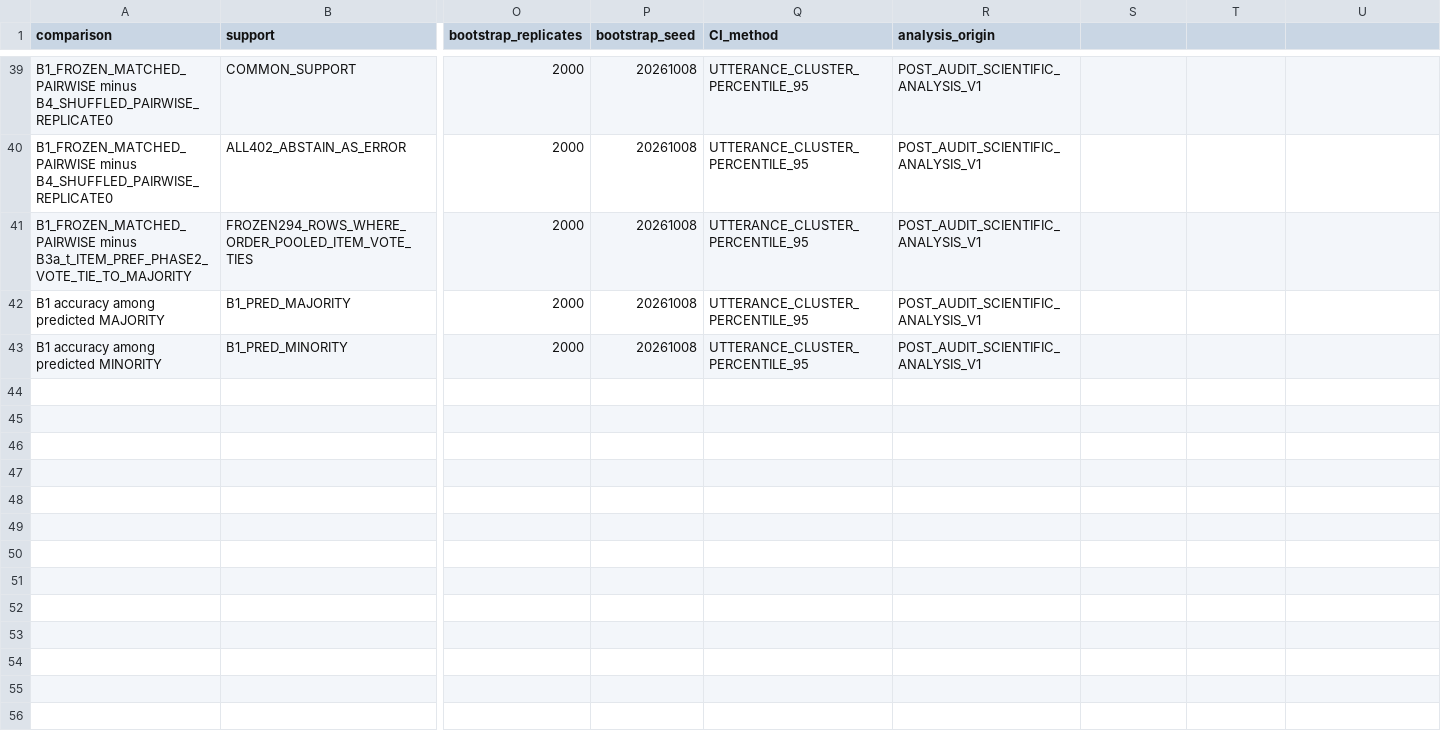
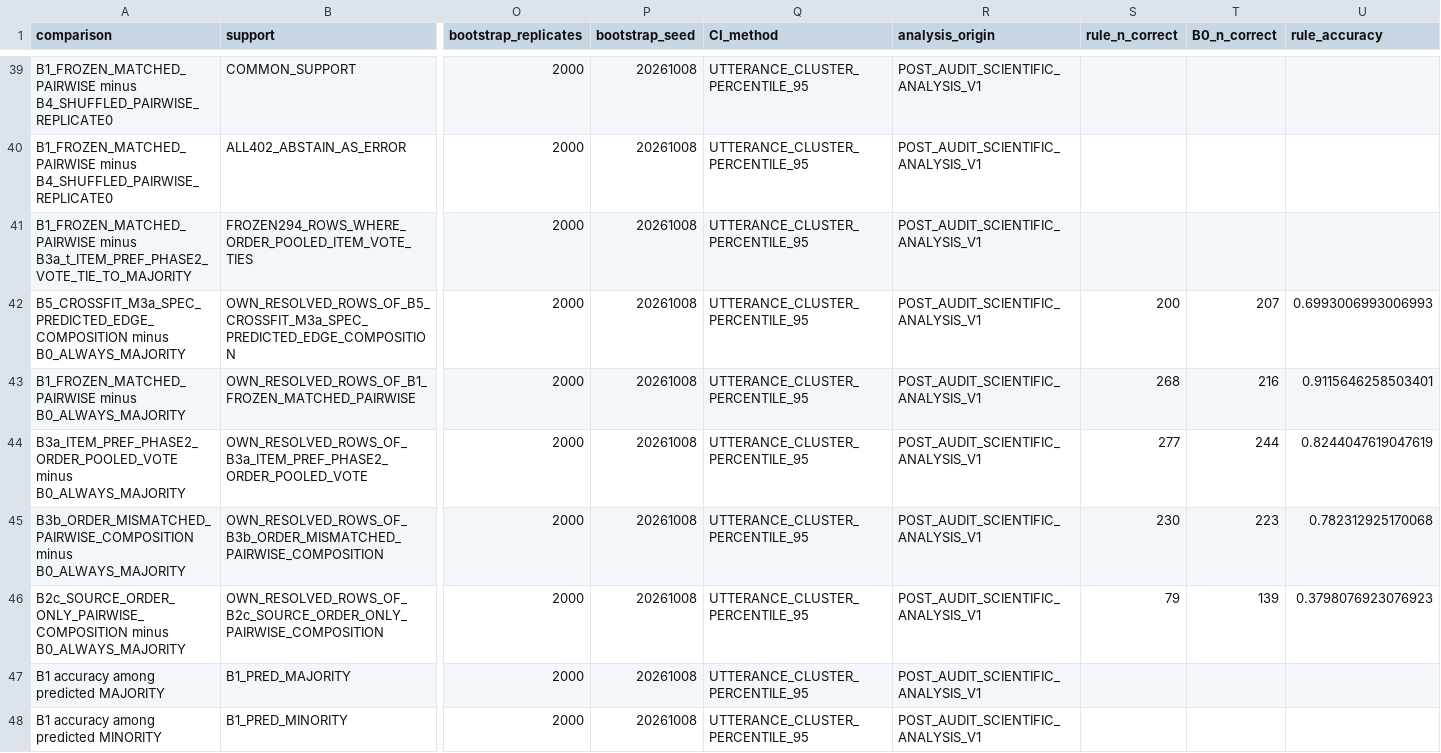
Before and after one commit to zilongcheng582-cyber/affective-conflict, a CSV file: results/post_audit/scientific_analysis_v1/R2_CLUSTERED_UNCERTAINTY.csv, drawn as a sheet; only a part is shown, gaps mark what is left out; rows hold the shown columns only; the diff names each change by its address in the sheet, - before the commit and + after, or states it on an @@ line.

```diff
--- a/results/post_audit/scientific_analysis_v1/R2_CLUSTERED_UNCERTAINTY.csv
+++ b/results/post_audit/scientific_analysis_v1/R2_CLUSTERED_UNCERTAINTY.csv
-S1: (empty)
+S1: rule_n_correct
-T1: (empty)
+T1: B0_n_correct
-U1: (empty)
+U1: rule_accuracy
+row 42: B5_CROSSFIT_M3a_SPEC_PREDICTED_EDGE_COMPOSITION minus B0_ALWAYS_MAJORITY | OWN_RESOLVED_ROWS_OF_B5_CROSSFIT_M3a_SPEC_PREDICTED_EDGE_COMPOSITION | 2000 | 20261008 | UTTERANCE_CLUSTER_PERCENTILE_95 | POST_AUDIT_SCIENTIFIC_ANALYSIS_V1 | 200 | 207 | 0.6993006993006993
+row 43: B1_FROZEN_MATCHED_PAIRWISE minus B0_ALWAYS_MAJORITY | OWN_RESOLVED_ROWS_OF_B1_FROZEN_MATCHED_PAIRWISE | 2000 | 20261008 | UTTERANCE_CLUSTER_PERCENTILE_95 | POST_AUDIT_SCIENTIFIC_ANALYSIS_V1 | 268 | 216 | 0.9115646258503401
+row 44: B3a_ITEM_PREF_PHASE2_ORDER_POOLED_VOTE minus B0_ALWAYS_MAJORITY | OWN_RESOLVED_ROWS_OF_B3a_ITEM_PREF_PHASE2_ORDER_POOLED_VOTE | 2000 | 20261008 | UTTERANCE_CLUSTER_PERCENTILE_95 | POST_AUDIT_SCIENTIFIC_ANALYSIS_V1 | 277 | 244 | 0.8244047619047619
+row 45: B3b_ORDER_MISMATCHED_PAIRWISE_COMPOSITION minus B0_ALWAYS_MAJORITY | OWN_RESOLVED_ROWS_OF_B3b_ORDER_MISMATCHED_PAIRWISE_COMPOSITION | 2000 | 20261008 | UTTERANCE_CLUSTER_PERCENTILE_95 | POST_AUDIT_SCIENTIFIC_ANALYSIS_V1 | 230 | 223 | 0.782312925170068
+row 46: B2c_SOURCE_ORDER_ONLY_PAIRWISE_COMPOSITION minus B0_ALWAYS_MAJORITY | OWN_RESOLVED_ROWS_OF_B2c_SOURCE_ORDER_ONLY_PAIRWISE_COMPOSITION | 2000 | 20261008 | UTTERANCE_CLUSTER_PERCENTILE_95 | POST_AUDIT_SCIENTIFIC_ANALYSIS_V1 | 79 | 139 | 0.3798076923076923
```
Also changed, not shown: results/post_audit/scientific_analysis_v1/R2_BASELINE_COMPARISON.csv, 5 other files.
